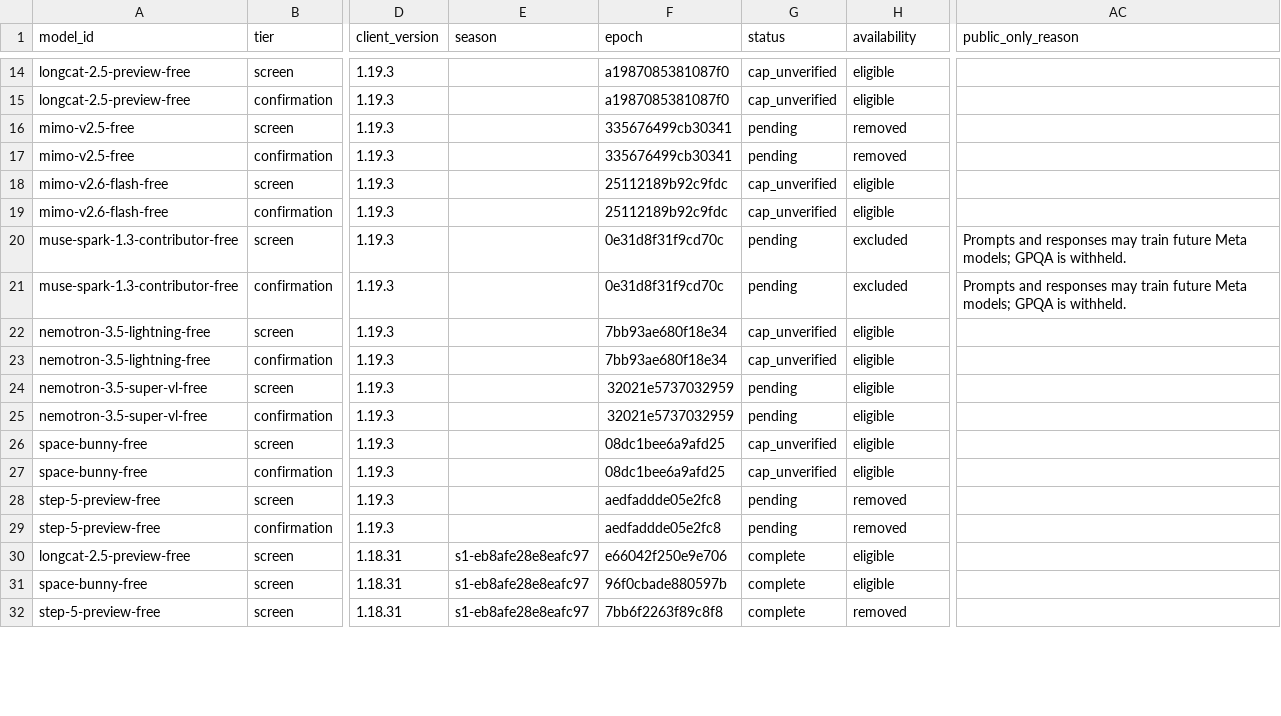
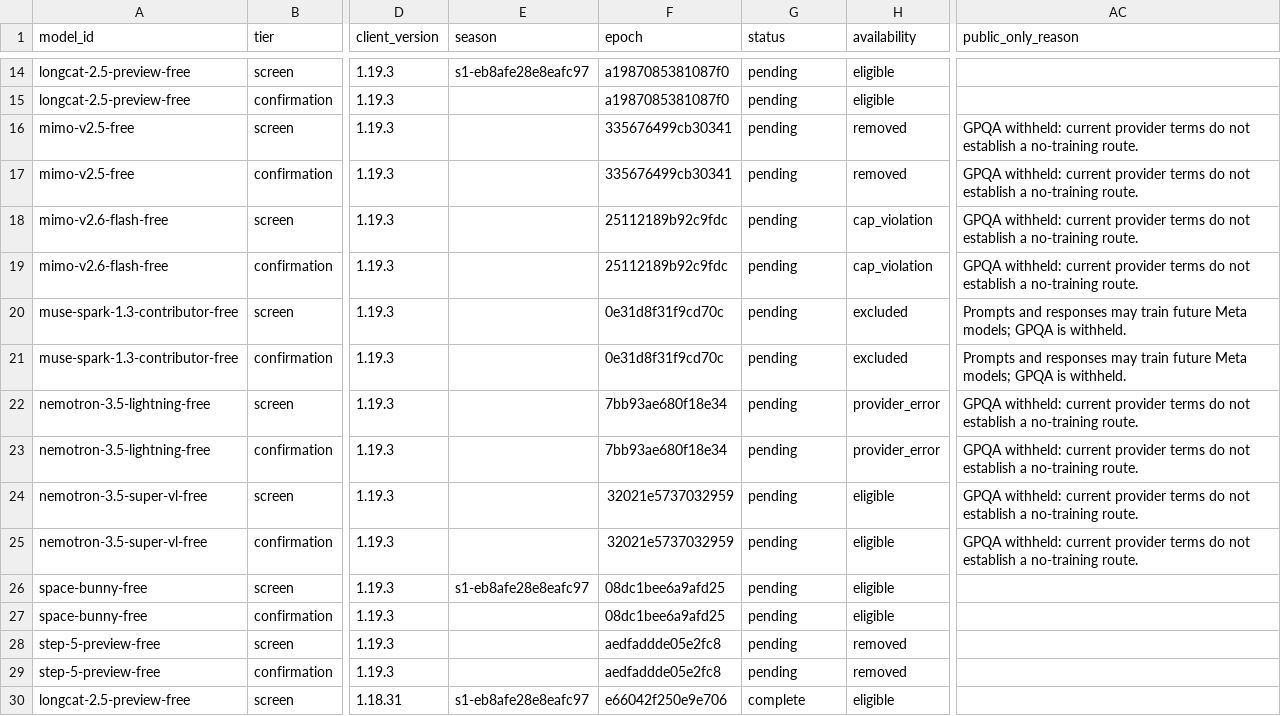
Before and after one commit to 1duo/opencode-free-leaderboard, a CSV file: site/leaderboard.csv, drawn as a sheet; only a part is shown, gaps mark what is left out; the shorter side is filled out with more unchanged rows; the diff covers the shown part only; the diff names each change by its address in the sheet, - before the commit and + after, or states it on an @@ line.

```diff
--- a/site/leaderboard.csv
+++ b/site/leaderboard.csv
-E14 (season): (empty)
+E14 (season): s1-eb8afe28e8eafc97
-G14:G15 (status): cap_unverified
+G14:G15 (status): pending
-AC16:AC19 (public_only_reason): (empty)
+AC16:AC19 (public_only_reason): GPQA withheld: current provider terms do not establish a no-training route.
-G18:G19 (status): cap_unverified
+G18:G19 (status): pending
-H18:H19 (availability): eligible
+H18:H19 (availability): cap_violation
-G22:G23 (status): cap_unverified
+G22:G23 (status): pending
-H22:H23 (availability): eligible
+H22:H23 (availability): provider_error
-AC22:AC25 (public_only_reason): (empty)
+AC22:AC25 (public_only_reason): GPQA withheld: current provider terms do not establish a no-training route.
-E26 (season): (empty)
+E26 (season): s1-eb8afe28e8eafc97
-G26:G27 (status): cap_unverified
+G26:G27 (status): pending
```
Also changed, not shown: 2 added rows, 2 removed rows and 23 edited cells elsewhere in this file, 15 other files.
